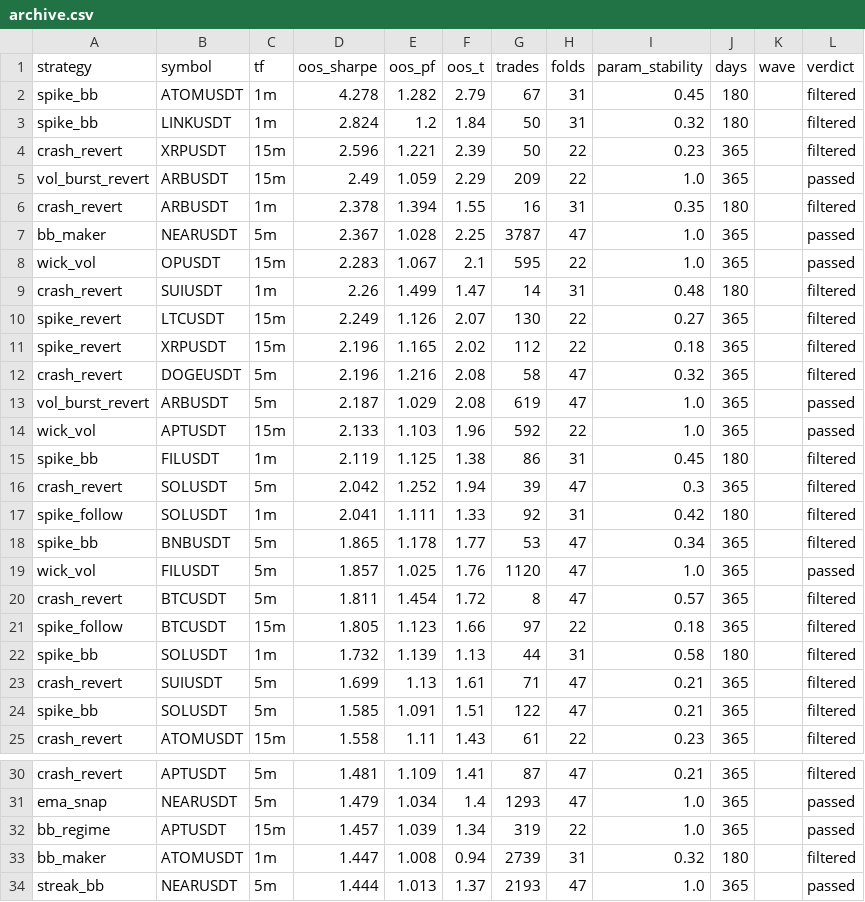
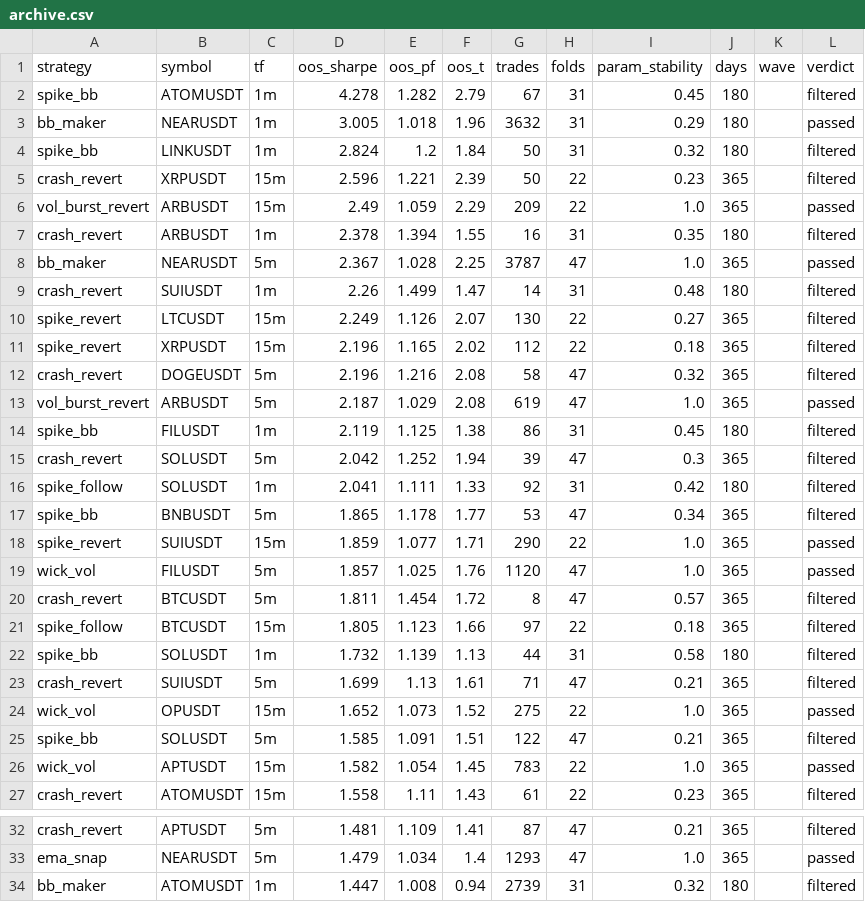
Before and after one commit to palcikia-crypto/scalp-lab-termux, a CSV file: scalp-lab/reports/archive.csv, drawn as a sheet; only a part is shown, gaps mark what is left out; the shorter side is filled out with more unchanged rows; removed rows and columns are numbered as before the commit, all else as after; the diff covers the shown part only; the diff names each change by its address in the sheet, - before the commit and + after, or states it on an @@ line.

```diff
--- a/scalp-lab/reports/archive.csv
+++ b/scalp-lab/reports/archive.csv
+row 3: bb_maker | NEARUSDT | 1m | 3.005 | 1.018 | 1.96 | 3632 | 31 | 0.29 | 180 |  | passed
-row 8: wick_vol | OPUSDT | 15m | 2.283 | 1.067 | 2.1 | 595 | 22 | 1.0 | 365 |  | passed
-row 14: wick_vol | APTUSDT | 15m | 2.133 | 1.103 | 1.96 | 592 | 22 | 1.0 | 365 |  | passed
+row 18: spike_revert | SUIUSDT | 15m | 1.859 | 1.077 | 1.71 | 290 | 22 | 1.0 | 365 |  | passed
+row 24: wick_vol | OPUSDT | 15m | 1.652 | 1.073 | 1.52 | 275 | 22 | 1.0 | 365 |  | passed
+row 26: wick_vol | APTUSDT | 15m | 1.582 | 1.054 | 1.45 | 783 | 22 | 1.0 | 365 |  | passed
-row 32: bb_regime | APTUSDT | 15m | 1.457 | 1.039 | 1.34 | 319 | 22 | 1.0 | 365 |  | passed
```
Also changed, not shown: 2 added rows and 3 removed rows elsewhere in this file, scalp-lab/reports/leaderboard.csv, 2 other files.
